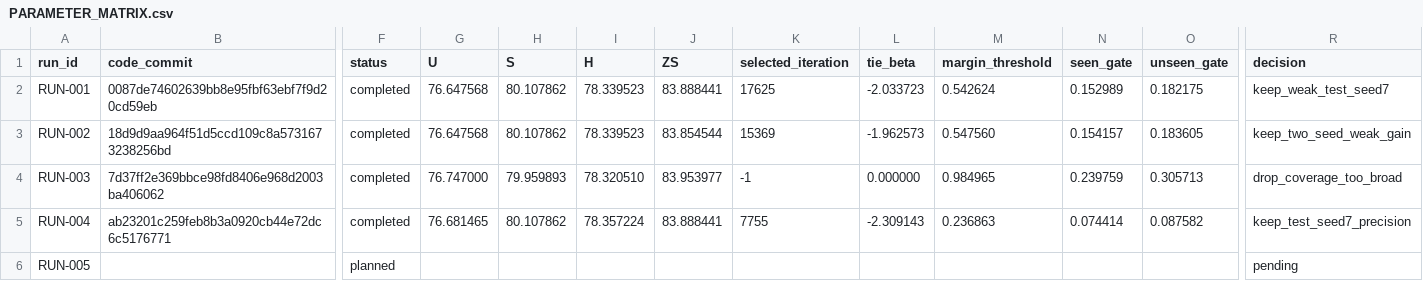
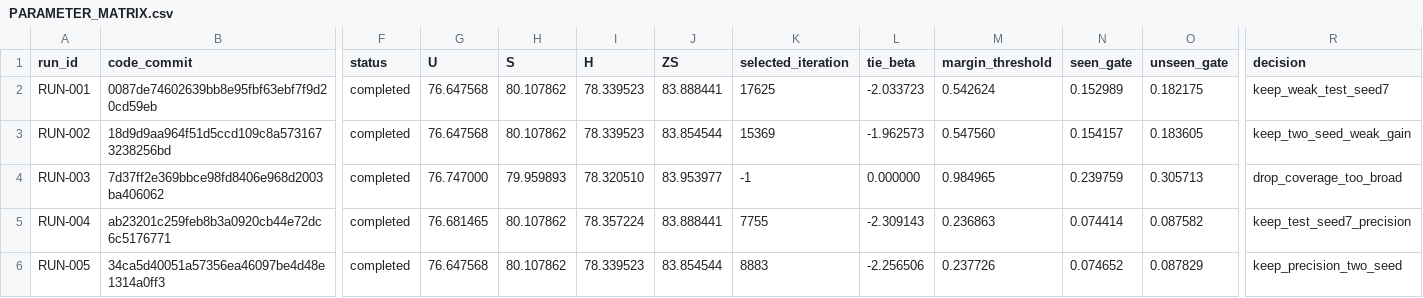
Before and after one commit to GetlotMoney/gzsl-paper, a CSV file: experiments/v2/innovation/INNOVATION-058_agct/PARAMETER_MATRIX.csv, drawn as a sheet; only a part is shown, gaps mark what is left out; the diff names each change by its address in the sheet, - before the commit and + after, or states it on an @@ line.

Commit message:
record AGCT precision two-seed support

```diff
--- a/experiments/v2/innovation/INNOVATION-058_agct/PARAMETER_MATRIX.csv
+++ b/experiments/v2/innovation/INNOVATION-058_agct/PARAMETER_MATRIX.csv
-B6 (code_commit): (empty)
+B6 (code_commit): 34ca5d40051a57356ea46097be4d48e1314a0ff3
-F6 (status): planned
+F6 (status): completed
-G6 (U): (empty)
+G6 (U): 76.647568
-H6 (S): (empty)
+H6 (S): 80.107862
-I6 (H): (empty)
+I6 (H): 78.339523
-J6 (ZS): (empty)
+J6 (ZS): 83.854544
-K6 (selected_iteration): (empty)
+K6 (selected_iteration): 8883
-L6 (tie_beta): (empty)
+L6 (tie_beta): -2.256506
-M6 (margin_threshold): (empty)
+M6 (margin_threshold): 0.237726
-N6 (seen_gate): (empty)
+N6 (seen_gate): 0.074652
-O6 (unseen_gate): (empty)
+O6 (unseen_gate): 0.087829
-R6 (decision): pending
+R6 (decision): keep_precision_two_seed
```
Also changed, not shown: 6 other files.
